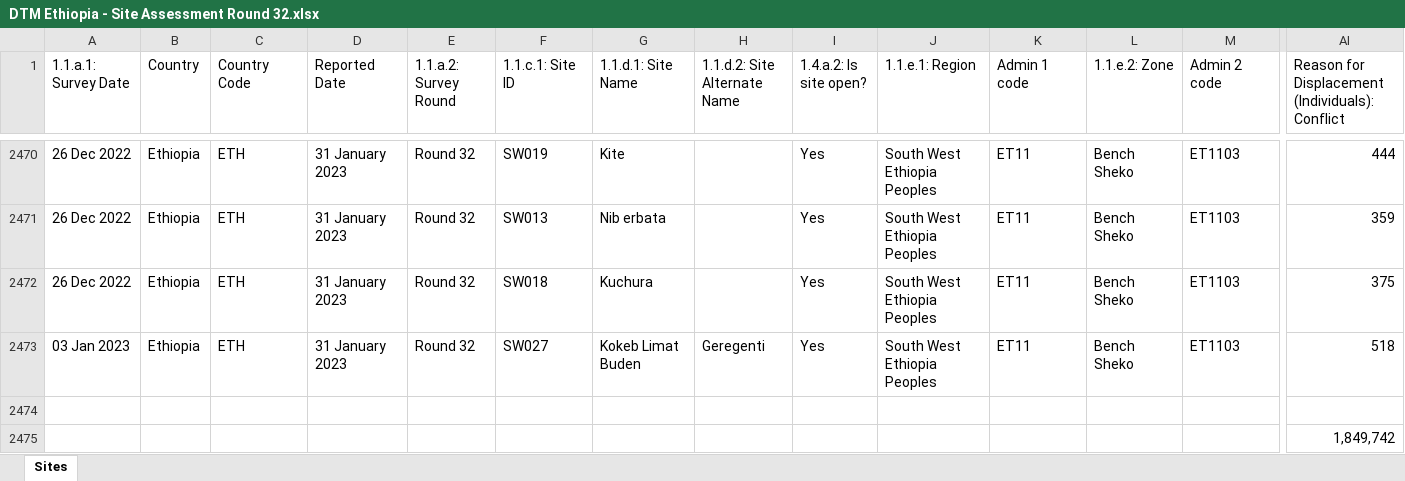
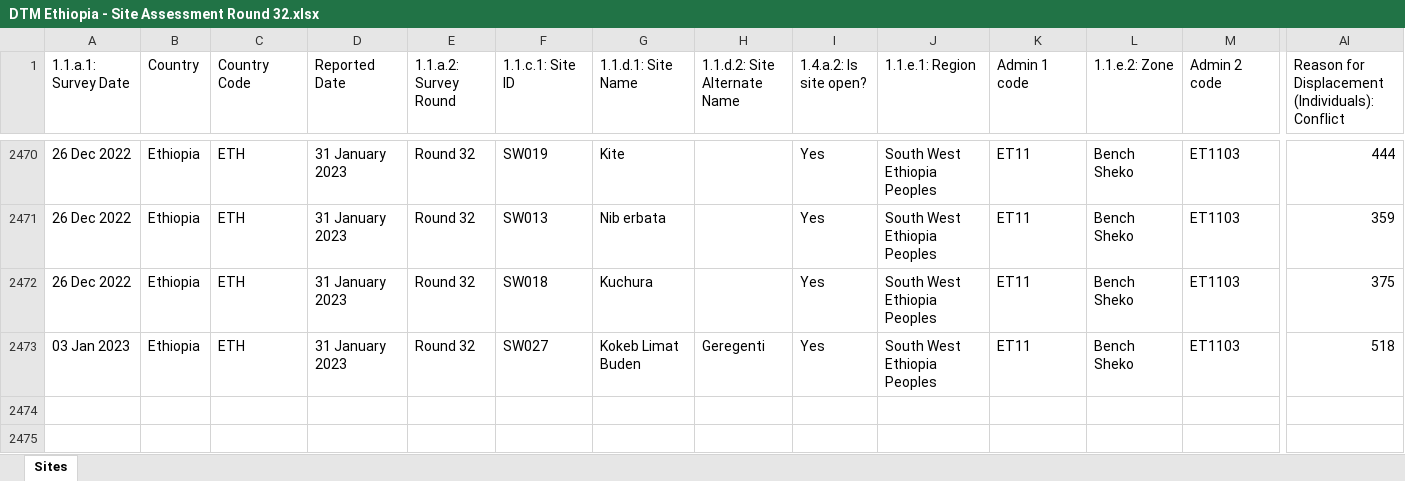
Before and after one commit to sirrenberg/SoftwareEngineering-WS2024-Caturanga, an Excel workbook: backend/input_data_processing/conflict_validation/data_source/DTM Ethiopia - Site Assessment Round 32.xlsx, sheet Sites, drawn as a sheet; only a part is shown, gaps mark what is left out; values as stored, in another font and other column widths than the file's, no cell formats; rows hold the shown columns only; the diff names each change by its address in the sheet, - before the commit and + after, or states it on an @@ line.

Commit message:
data for ethiopia

```diff
--- a/backend/input_data_processing/conflict_validation/data_source/DTM Ethiopia - Site Assessment Round 32.xlsx (sheet Sites)
+++ b/backend/input_data_processing/conflict_validation/data_source/DTM Ethiopia - Site Assessment Round 32.xlsx (sheet Sites)
-row 2474: (empty)
-row 2475:  |  |  |  |  |  |  |  |  |  |  |  |  | 1,849,742
```
Also changed, not shown: cell formats, 33 other files.
